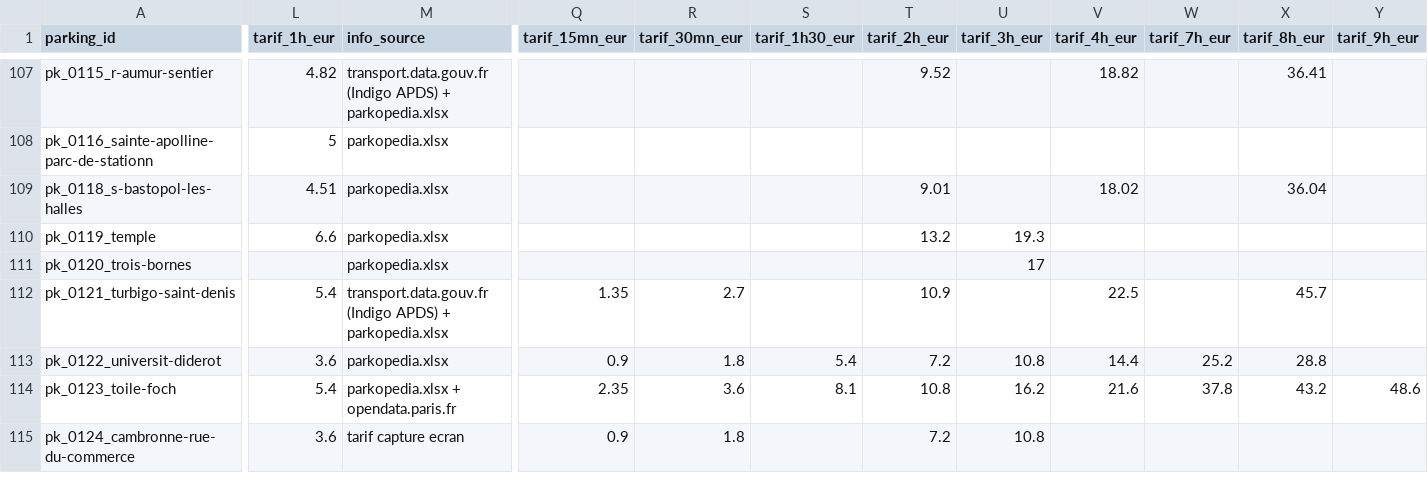
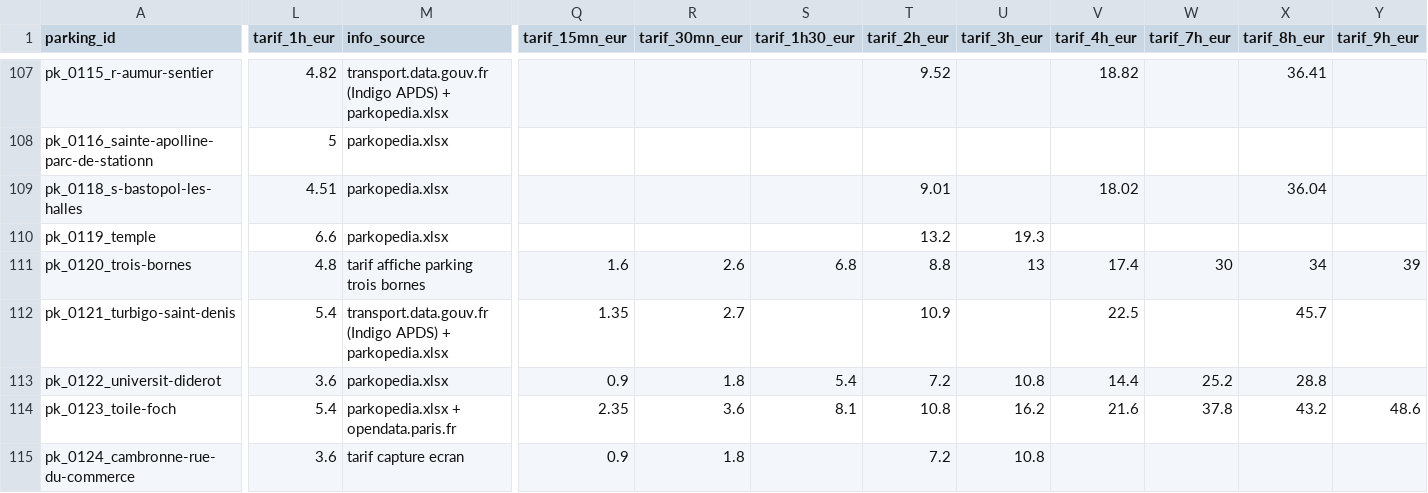
Before and after one commit to jcschmitt2/parkings-web, a CSV file: donnée/parkings.csv, drawn as a sheet; only a part is shown, gaps mark what is left out; the diff covers the shown part only; the diff names each change by its address in the sheet, - before the commit and + after, or states it on an @@ line.

```diff
--- a/donnée/parkings.csv
+++ b/donnée/parkings.csv
-L111 (tarif_1h_eur): (empty)
+L111 (tarif_1h_eur): 4.8
-M111 (info_source): parkopedia.xlsx
+M111 (info_source): tarif affiche parking trois bornes
-Q111 (tarif_15mn_eur): (empty)
+Q111 (tarif_15mn_eur): 1.6
-R111 (tarif_30mn_eur): (empty)
+R111 (tarif_30mn_eur): 2.6
-S111 (tarif_1h30_eur): (empty)
+S111 (tarif_1h30_eur): 6.8
-T111 (tarif_2h_eur): (empty)
+T111 (tarif_2h_eur): 8.8
-U111 (tarif_3h_eur): 17
+U111 (tarif_3h_eur): 13
-V111 (tarif_4h_eur): (empty)
+V111 (tarif_4h_eur): 17.4
-W111 (tarif_7h_eur): (empty)
+W111 (tarif_7h_eur): 30
-X111 (tarif_8h_eur): (empty)
+X111 (tarif_8h_eur): 34
-Y111 (tarif_9h_eur): (empty)
+Y111 (tarif_9h_eur): 39
```
Also changed, not shown: 1 edited cell elsewhere in this file, 1 other file.
